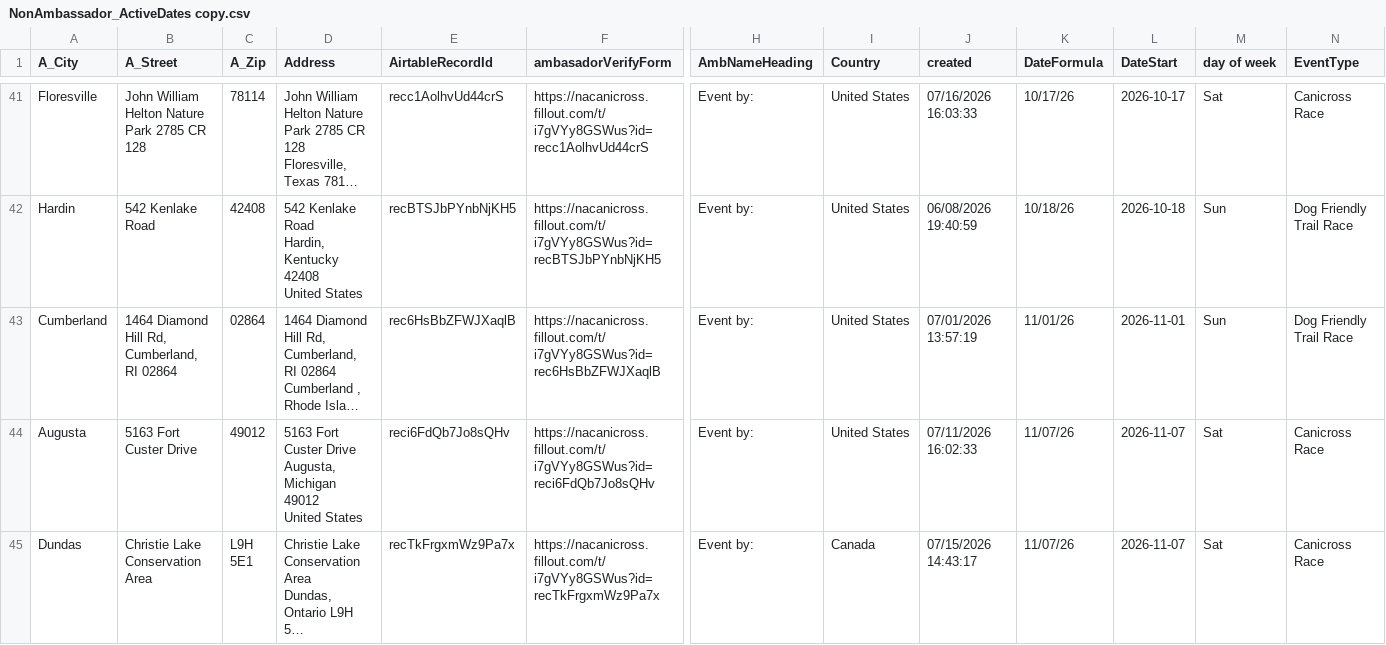
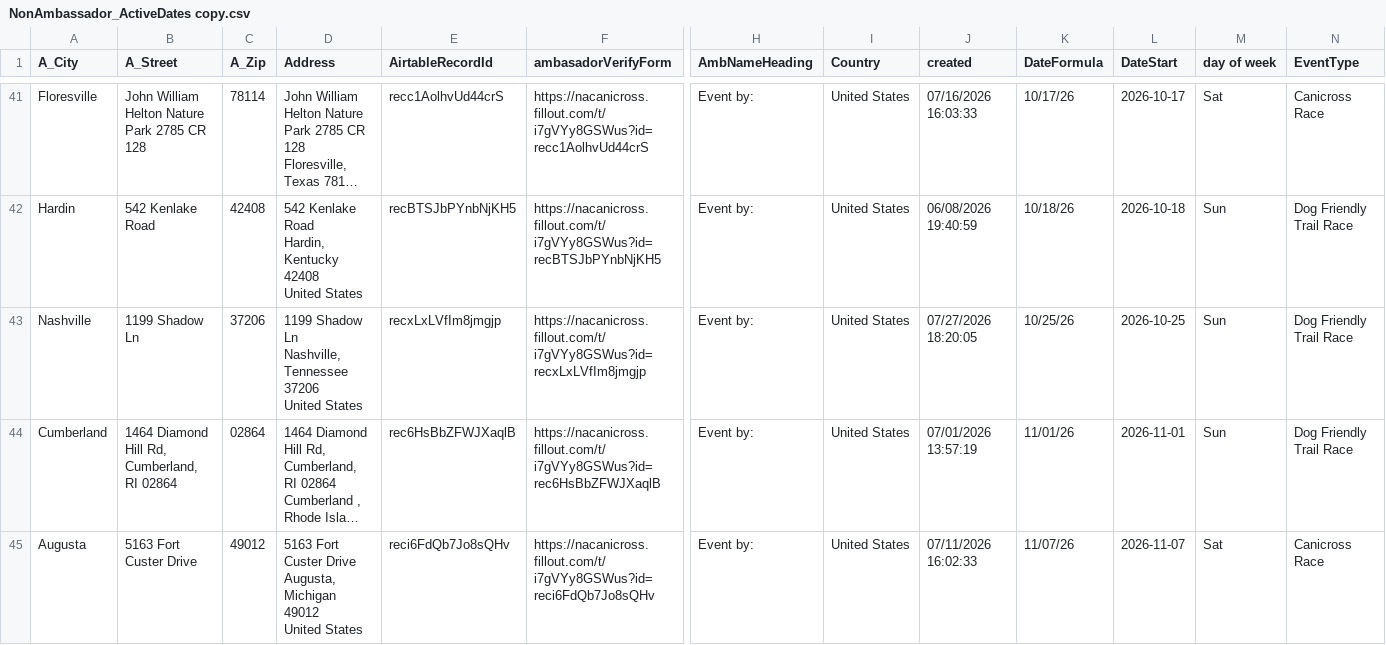
Before and after one commit to kyle-kemper/test-map, a CSV file: NonAmbassador_ActiveDates copy.csv, drawn as a sheet; only a part is shown, gaps mark what is left out; the shorter side is filled out with more unchanged rows; long unchanged cells end in …; rows hold the shown columns only; ↵ is a line break in a cell; the diff names each change by its address in the sheet, - before the commit and + after, or states it on an @@ line.

```diff
--- a/NonAmbassador_ActiveDates copy.csv
+++ b/NonAmbassador_ActiveDates copy.csv
+row 43: Nashville | 1199 Shadow Ln | 37206 | 1199 Shadow Ln ↵ Nashville, Tennessee 37206 ↵ United States | recxLxLVfIm8jmgjp | https://nacanicross.fillout.com/t/i7gVYy8GSWus?id=recxLxLVfIm8jmgjp | Event by: | United States | 07/27/2026 18:20:05 | 10/25/26 | 2026-10-25 | Sun | Dog Friendly Trail Race
```
